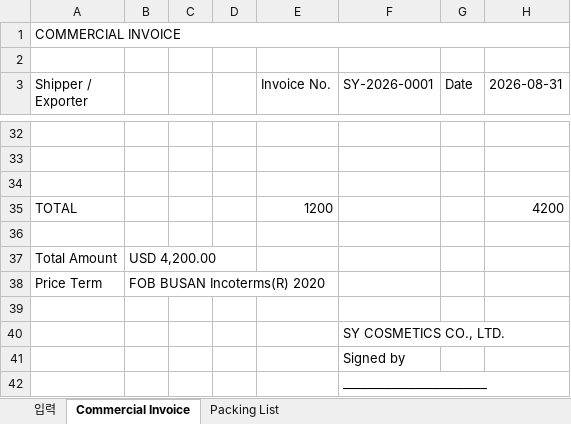
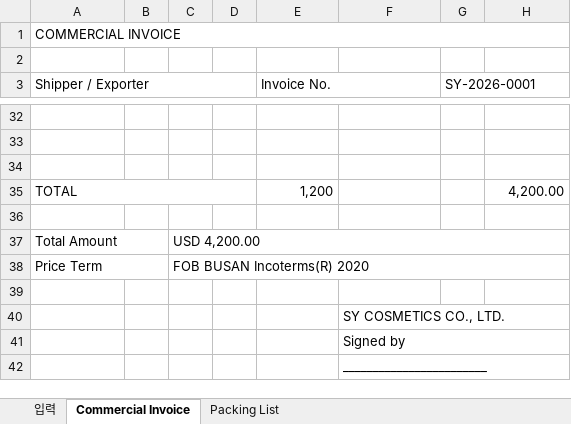
Before and after one commit to jslee2011070102-ship-it/export-study, an Excel workbook: forms/수출서류_상업송장_포장명세서.xlsx, sheet Commercial Invoice, drawn as a sheet; only a part is shown, gaps mark what is left out; values as stored, in another font and other column widths than the file's, no cell formats; the diff covers the shown part only; the diff names each change by its address in the sheet, - before the commit and + after, or states it on an @@ line.

```diff
--- a/forms/수출서류_상업송장_포장명세서.xlsx (sheet Commercial Invoice)
+++ b/forms/수출서류_상업송장_포장명세서.xlsx (sheet Commercial Invoice)
+A3:D3 merged
+E3:F3 merged
-F3: SY-2026-0001
+F3: (empty)
-G3: Date
+G3: SY-2026-0001
+G3:H3 merged
-H3: 2026-08-31
+H3: (empty)
+A35:D35 merged
-E35 (Invoice No.): 1200
+E35 (Invoice No.): 1,200
-H35: 4200
+H35: 4,200.00
+A37:B37 merged
-B37: USD 4,200.00
+B37: (empty)
-C37: (empty)
+C37: USD 4,200.00
+C37:H37 merged
+A38:B38 merged
-B38: FOB BUSAN Incoterms(R) 2020
+B38: (empty)
-C38: (empty)
+C38: FOB BUSAN Incoterms(R) 2020
+C38:H38 merged
+F40:H40 merged
+F41:H41 merged
+F42:H42 merged
```
Also changed, not shown: 1 added row, 1 removed row, 25 edited cells and merged cells elsewhere in this sheet, sheet Packing List, sheet 입력, cell formats, 4 other files.
